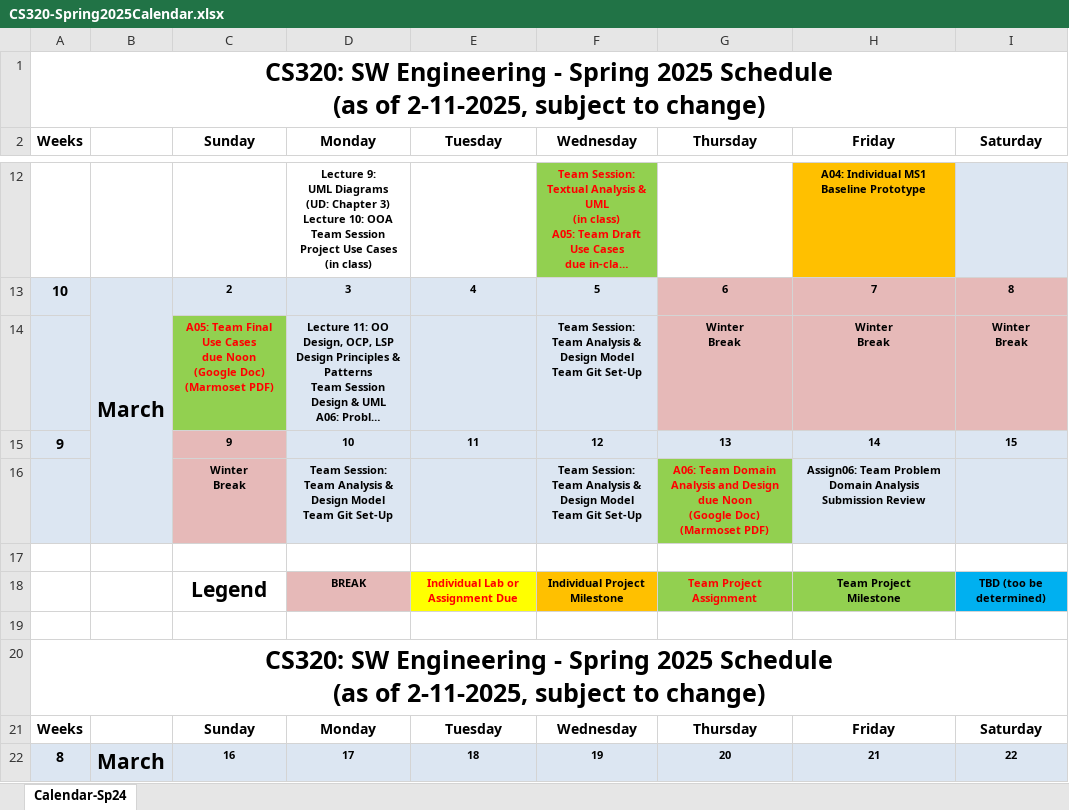
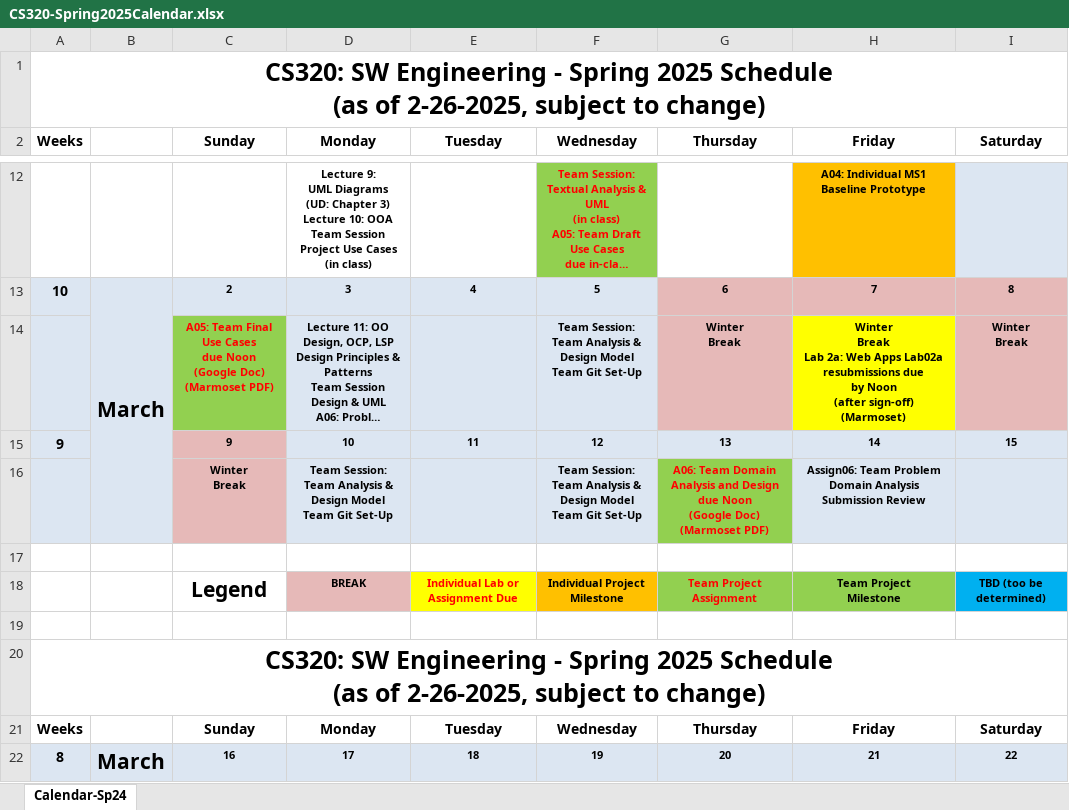
Before and after one commit to ycpcs/cs320-spring2025, an Excel workbook: CS320-Spring2025Calendar.xlsx, sheet Calendar-Sp24, drawn as a sheet; only a part is shown, gaps mark what is left out; long unchanged cells end in …; values as stored, in another font and other column widths than the file's, no borders; ↵ is a line break in a cell; the diff names each change by its address in the sheet, - before the commit and + after, or states it on an @@ line.

```diff
--- a/CS320-Spring2025Calendar.xlsx (sheet Calendar-Sp24)
+++ b/CS320-Spring2025Calendar.xlsx (sheet Calendar-Sp24)
-A1: …(as of 2-11-2025, subject to…
+A1: …(as of 2-26-2025, subject to…
-H14: Winter ↵ Break
+H14: Winter ↵ Break ↵ Lab 2a: Web Apps Lab02a resubmissions due ↵ by Noon ↵ (after sign-off) ↵ (Marmoset)
-H14 fill: #E6B9B8
+H14 fill: #FFFF00
-A20: …(as of 2-11-2025, subject to…
+A20: …(as of 2-26-2025, subject to…
```
Also changed, not shown: 3 other files.
